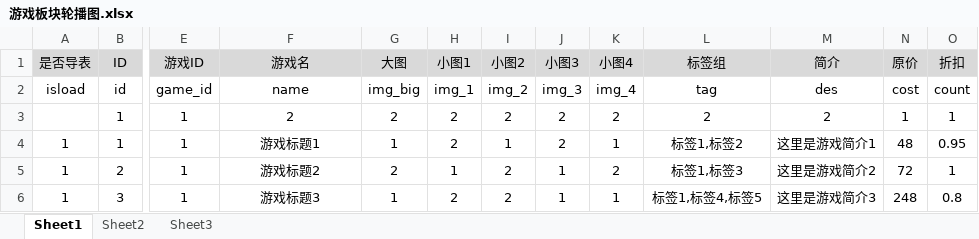
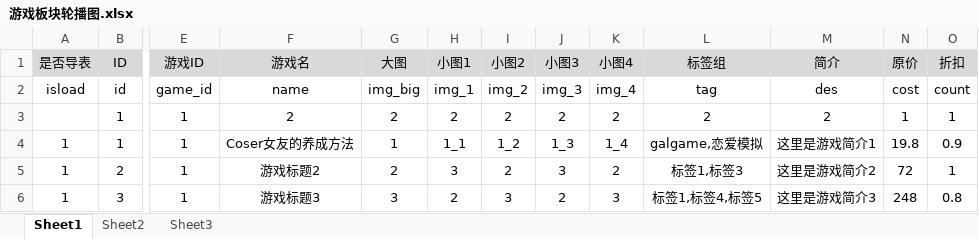
Before and after one commit to Unihur/Unihur.github.io, an Excel workbook: my-blog/src/excel/游戏板块轮播图.xlsx, sheet Sheet1, drawn as a sheet; only a part is shown, gaps mark what is left out; values as stored, in another font and other column widths than the file's, no borders; the diff names each change by its address in the sheet, - before the commit and + after, or states it on an @@ line.

```diff
--- a/my-blog/src/excel/游戏板块轮播图.xlsx (sheet Sheet1)
+++ b/my-blog/src/excel/游戏板块轮播图.xlsx (sheet Sheet1)
-F4 (游戏名): 游戏标题1
+F4 (游戏名): Coser女友的养成方法
-H4 (小图1): 2
+H4 (小图1): 1_1
-I4 (小图2): 1
+I4 (小图2): 1_2
-J4 (小图3): 2
+J4 (小图3): 1_3
-K4 (小图4): 1
+K4 (小图4): 1_4
-L4 (标签组): 标签1,标签2
+L4 (标签组): galgame,恋爱模拟
-N4 (原价): 48
+N4 (原价): 19.8
-O4 (折扣): 0.95
+O4 (折扣): 0.9
-H5 (小图1): 1
+H5 (小图1): 3
-J5 (小图3): 1
+J5 (小图3): 3
-G6 (大图): 1
+G6 (大图): 3
-I6 (小图2): 2
+I6 (小图2): 3
-J6 (小图3): 1
+J6 (小图3): 2
-K6 (小图4): 1
+K6 (小图4): 3
```
Also changed, not shown: 2 other files.
